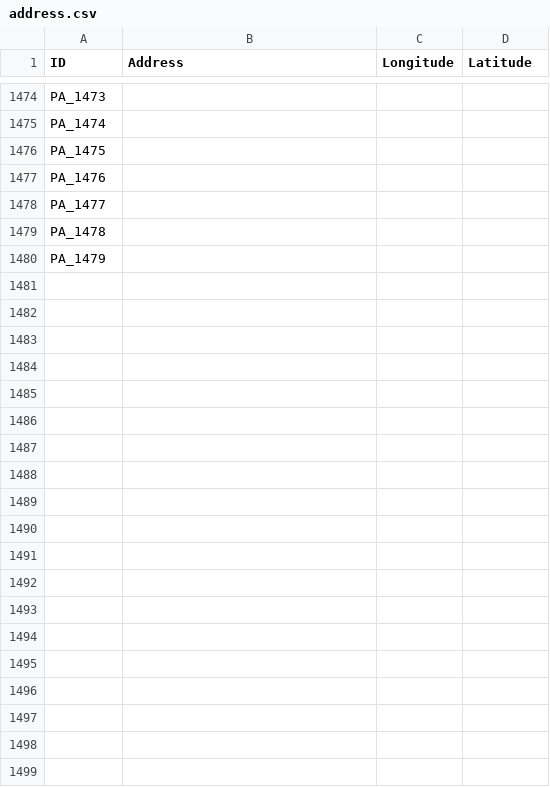
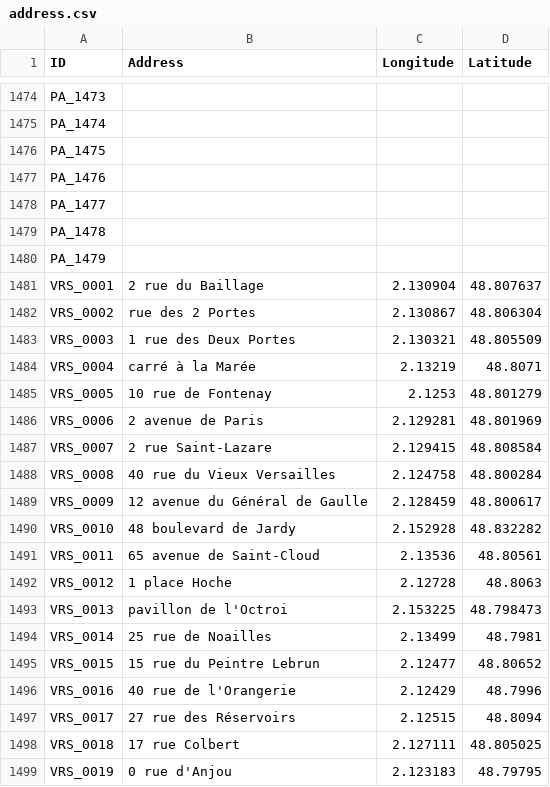
Before and after one commit to SHAO-Nuoya/Where-Are-My-INVADERS, a CSV file: data/address.csv, drawn as a sheet; only a part is shown, gaps mark what is left out; the diff covers the shown part only.

```diff
--- a/data/address.csv
+++ b/data/address.csv
@@ -1480 +1480,20 @@ PA_1478,,,
 PA_1479,,,
+VRS_0001,2 rue du Baillage,2.130904,48.807637
+VRS_0002,rue des 2 Portes,2.130867,48.806304
+VRS_0003,1 rue des Deux Portes,2.130321,48.805509
+VRS_0004,carré à la Marée,2.13219,48.8071
+VRS_0005,10 rue de Fontenay,2.1253,48.801279
+VRS_0006,2 avenue de Paris,2.129281,48.801969
+VRS_0007,2 rue Saint-Lazare,2.129415,48.808584
+VRS_0008,40 rue du Vieux Versailles,2.124758,48.800284
+VRS_0009,12 avenue du Général de Gaulle,2.128459,48.800617
+VRS_0010,48 boulevard de Jardy,2.152928,48.832282
+VRS_0011,65 avenue de Saint-Cloud,2.13536,48.80561
+VRS_0012,1 place Hoche,2.12728,48.8063
+VRS_0013,pavillon de l'Octroi,2.153225,48.798473
+VRS_0014,25 rue de Noailles,2.13499,48.7981
+VRS_0015,15 rue du Peintre Lebrun,2.12477,48.80652
+VRS_0016,40 rue de l'Orangerie,2.12429,48.7996
+VRS_0017,27 rue des Réservoirs,2.12515,48.8094
+VRS_0018,17 rue Colbert,2.127111,48.805025
+VRS_0019,0 rue d'Anjou,2.123183,48.79795
```
Also changed, not shown: 23 added rows and 2 edited cells elsewhere in this file, 9 other files.
